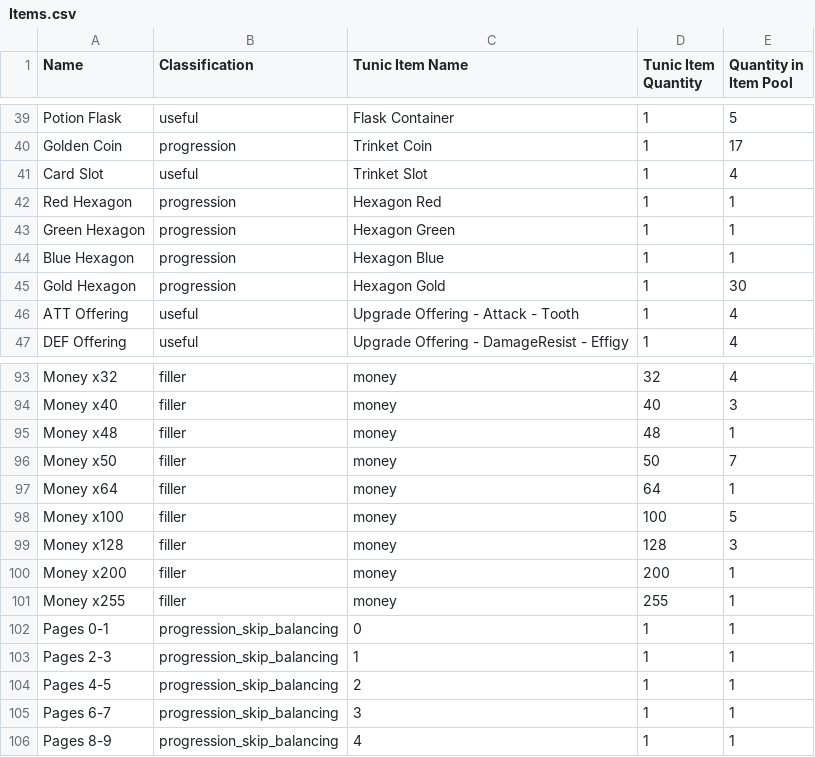
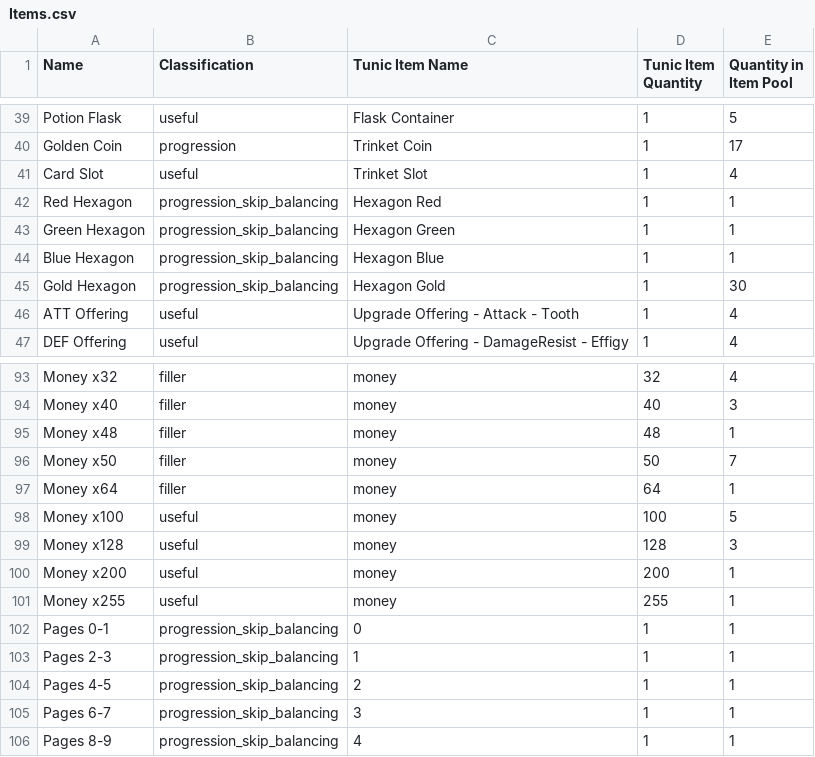
Before and after one commit to ArchipelagoMW/Archipelago, a CSV file: worlds/tunic/data/Items.csv, drawn as a sheet; only a part is shown, gaps mark what is left out.

```diff
--- a/worlds/tunic/data/Items.csv
+++ b/worlds/tunic/data/Items.csv
@@ -41,6 +41,6 @@ Golden Coin,progression,Trinket Coin,1,17
 Card Slot,useful,Trinket Slot,1,4
-Red Hexagon,progression,Hexagon Red,1,1
-Green Hexagon,progression,Hexagon Green,1,1
-Blue Hexagon,progression,Hexagon Blue,1,1
-Gold Hexagon,progression,Hexagon Gold,1,30
+Red Hexagon,progression_skip_balancing,Hexagon Red,1,1
+Green Hexagon,progression_skip_balancing,Hexagon Green,1,1
+Blue Hexagon,progression_skip_balancing,Hexagon Blue,1,1
+Gold Hexagon,progression_skip_balancing,Hexagon Gold,1,30
 ATT Offering,useful,Upgrade Offering - Attack - Tooth,1,4
@@ -97,6 +97,6 @@ Money x50,filler,money,50,7
 Money x64,filler,money,64,1
-Money x100,filler,money,100,5
-Money x128,filler,money,128,3
-Money x200,filler,money,200,1
-Money x255,filler,money,255,1
+Money x100,useful,money,100,5
+Money x128,useful,money,128,3
+Money x200,useful,money,200,1
+Money x255,useful,money,255,1
 Pages 0-1,progression_skip_balancing,0,1,1
```
Also changed, not shown: 8 other files.
